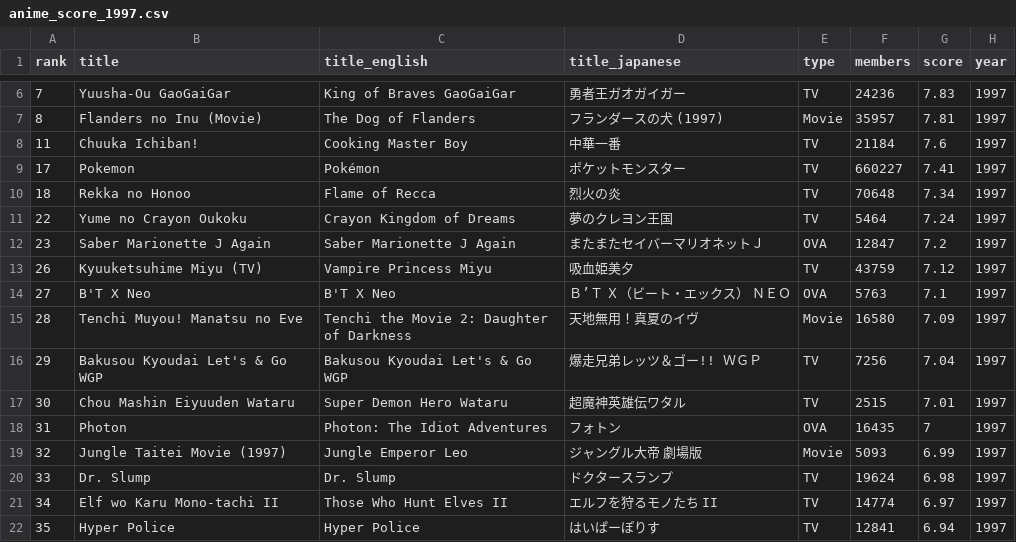
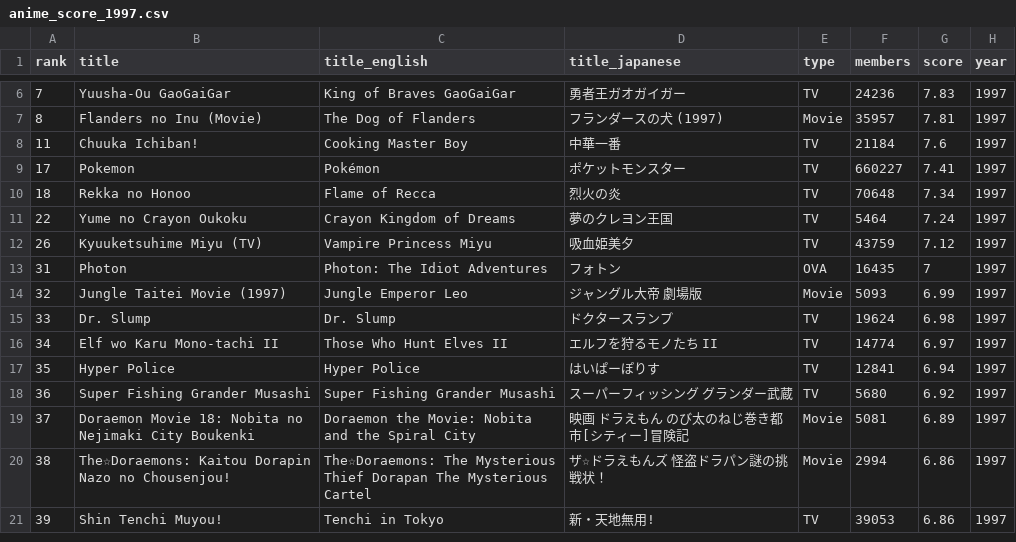
Before and after one commit to timcampy118/timcampy118.github.io, a CSV file: output/anime_score_1997.csv, drawn as a sheet; only a part is shown, gaps mark what is left out; the shorter side is filled out with more unchanged rows.

```diff
--- a/output/anime_score_1997.csv
+++ b/output/anime_score_1997.csv
@@ -11,8 +11,3 @@ rank,title,title_english,title_japanese,type,members,score,year
 22,Yume no Crayon Oukoku,Crayon Kingdom of Dreams,夢のクレヨン王国,TV,5464,7.24,1997
-23,Saber Marionette J Again,Saber Marionette J Again,またまたセイバーマリオネットＪ,OVA,12847,7.2,1997
 26,Kyuuketsuhime Miyu (TV),Vampire Princess Miyu,吸血姫美夕,TV,43759,7.12,1997
-27,B'T X Neo,B'T X Neo,Ｂ’Ｔ　Ｘ（ビート・エックス）　ＮＥＯ,OVA,5763,7.1,1997
-28,Tenchi Muyou! Manatsu no Eve,Tenchi the Movie 2: Daughter of Darkness,天地無用！真夏のイヴ,Movie,16580,7.09,1997
-29,Bakusou Kyoudai Let's & Go WGP,Bakusou Kyoudai Let's & Go WGP,爆走兄弟レッツ＆ゴー!!　ＷＧＰ,TV,7256,7.04,1997
-30,Chou Mashin Eiyuuden Wataru,Super Demon Hero Wataru,超魔神英雄伝ワタル,TV,2515,7.01,1997
 31,Photon,Photon: The Idiot Adventures,フォトン,OVA,16435,7,1997
```
Also changed, not shown: output/anime_popularity_1996.csv, output/anime_score_1994.csv, 8 other files.
